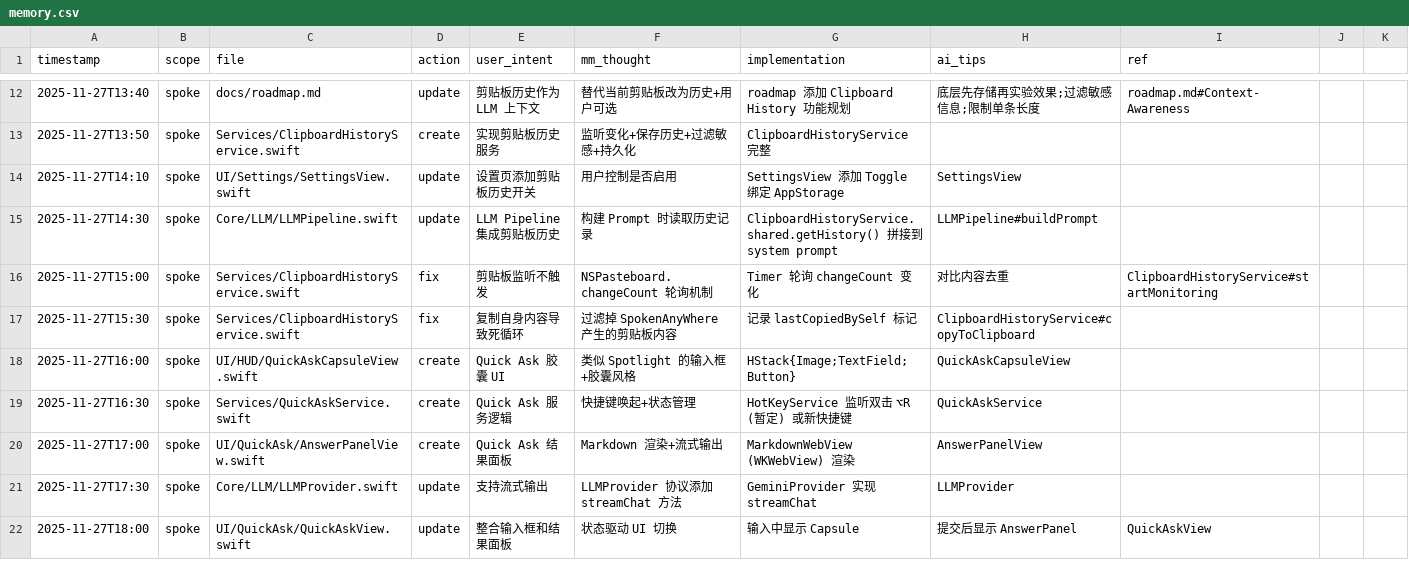
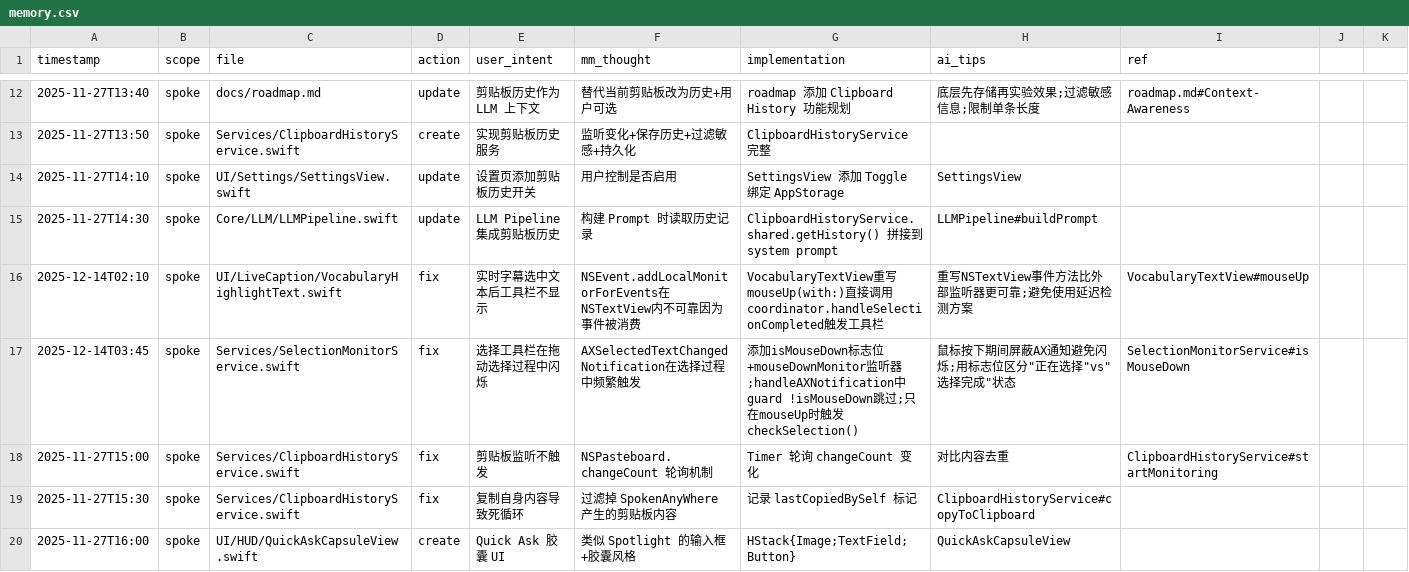
Before and after one commit to callmerio/spokeanywhere, a CSV file: docs/memo/memory.csv, drawn as a sheet; only a part is shown, gaps mark what is left out; the shorter side is filled out with more unchanged rows; the diff covers the shown part only; the diff names each change by its address in the sheet, - before the commit and + after, or states it on an @@ line.

Commit message:
✨ feat(LiveCaption+Dictionary): 重构字幕动画机制，新增词典查询功能
## 实时字幕重构
- CaptionItem 从 struct 改为 class + ObservableObject
- 新增 CaptionItemView 独立组件，隔离动画上下文
- 移除 Spacer 避免布局跳变导致滚动位置闪烁
- 添加 50ms 防抖优化 frame 变化监听

## 词典功能
- 新增 DictionaryAPIService 支持有道词典 API
- 新增 DictionaryResultView 悬浮词典卡片
- 选择工具栏集成词典查询
- 右键菜单动态显示翻译结果

## 生词本
- 设置页新增生词本列表入口
- 支持搜索、删除、清空操作

## 其他
- dev.sh 优化增量编译检测逻辑
- .gitignore 添加 .tmp_cache、备份文件规则

```diff
--- a/docs/memo/memory.csv
+++ b/docs/memo/memory.csv
+row 16: 2025-12-14T02:10 | spoke | UI/LiveCaption/VocabularyHighlightText.swift | fix | 实时字幕选中文本后工具栏不显示 | NSEvent.addLocalMonitorForEvents在NSTextView内不可靠因为事件被消费 | VocabularyTextView重写mouseUp(with:)直接调用coordinator.handleSelectionCompleted触发工具栏 | 重写NSTextView事件方法比外部监听器更可靠;避免使用延迟检测方案 | VocabularyTextView#mouseUp
+row 17: 2025-12-14T03:45 | spoke | Services/SelectionMonitorService.swift | fix | 选择工具栏在拖动选择过程中闪烁 | AXSelectedTextChangedNotification在选择过程中频繁触发 | 添加isMouseDown标志位+mouseDownMonitor监听器;handleAXNotification中guard !isMouseDown跳过;只在mouseUp时触发checkSelection() | 鼠标按下期间屏蔽AX通知避免闪烁;用标志位区分"正在选择"vs"选择完成"状态 | SelectionMonitorService#isMouseDown
```
Also changed, not shown: 5 added rows elsewhere in this file, 20 other files.
